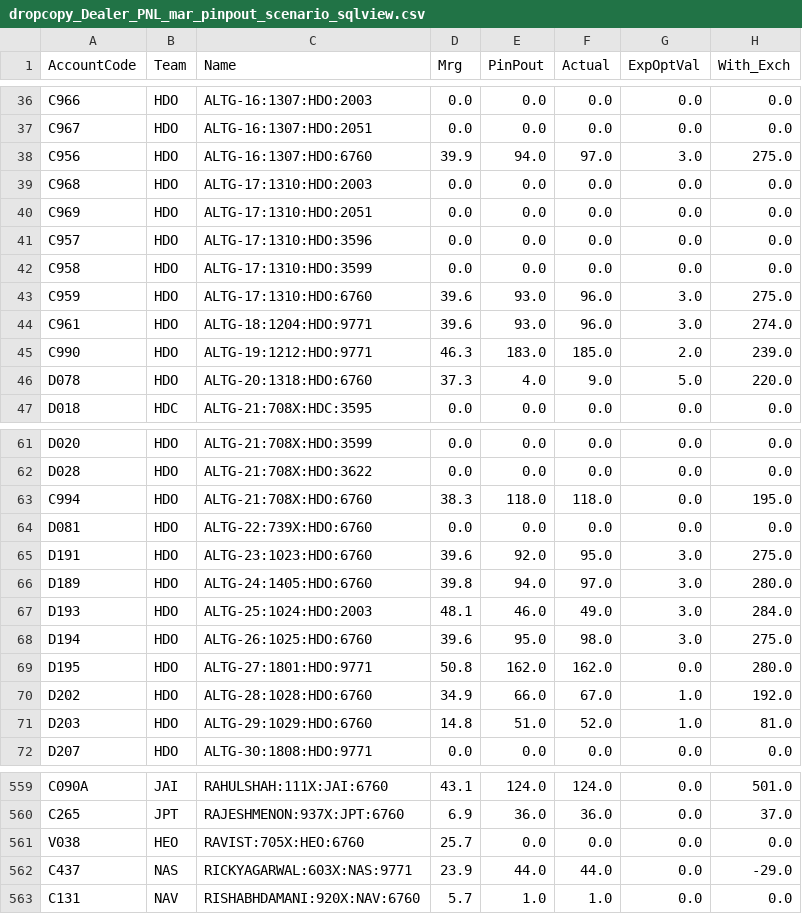
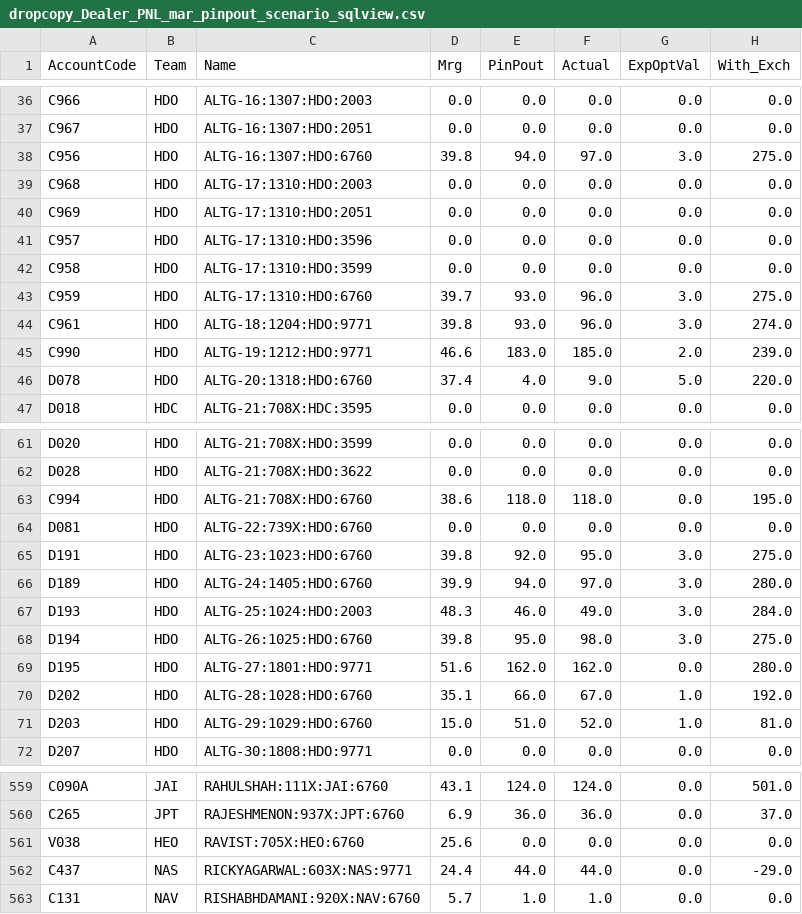
Before and after one commit to MuvvaSaiKarthik/st-live-app, a CSV file: dropcopy_Dealer_PNL_mar_pinpout_scenario_sqlview.csv, drawn as a sheet; only a part is shown, gaps mark what is left out; the diff covers the shown part only; the diff names each change by its address in the sheet, - before the commit and + after, or states it on an @@ line.

Commit message:
Update CSV file

```diff
--- a/dropcopy_Dealer_PNL_mar_pinpout_scenario_sqlview.csv
+++ b/dropcopy_Dealer_PNL_mar_pinpout_scenario_sqlview.csv
-D38 (Mrg): 39.9
+D38 (Mrg): 39.8
-D43 (Mrg): 39.6
+D43 (Mrg): 39.7
-D44 (Mrg): 39.6
+D44 (Mrg): 39.8
-D45 (Mrg): 46.3
+D45 (Mrg): 46.6
-D46 (Mrg): 37.3
+D46 (Mrg): 37.4
-D63 (Mrg): 38.3
+D63 (Mrg): 38.6
-D65 (Mrg): 39.6
+D65 (Mrg): 39.8
-D66 (Mrg): 39.8
+D66 (Mrg): 39.9
-D67 (Mrg): 48.1
+D67 (Mrg): 48.3
-D68 (Mrg): 39.6
+D68 (Mrg): 39.8
-D69 (Mrg): 50.8
+D69 (Mrg): 51.6
-D70 (Mrg): 34.9
+D70 (Mrg): 35.1
-D71 (Mrg): 14.8
+D71 (Mrg): 15.0
-D561 (Mrg): 25.7
+D561 (Mrg): 25.6
-D562 (Mrg): 23.9
+D562 (Mrg): 24.4
```
Also changed, not shown: 23 edited cells elsewhere in this file.
